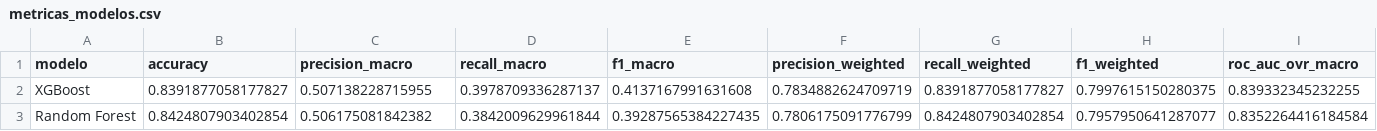
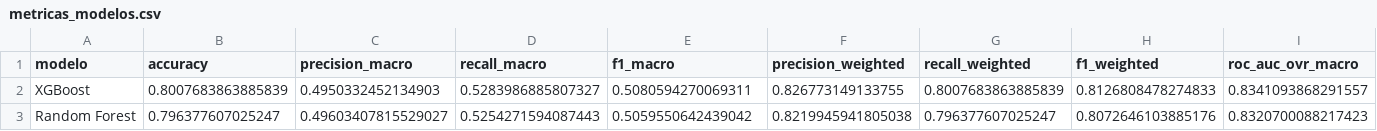
Before and after one commit to veliz-a/siniestros-fatales-peru-ml, a CSV file: outputs/tablas/metricas_modelos.csv, drawn as a sheet.

```diff
--- a/outputs/tablas/metricas_modelos.csv
+++ b/outputs/tablas/metricas_modelos.csv
@@ -1,3 +1,3 @@
 modelo,accuracy,precision_macro,recall_macro,f1_macro,precision_weighted,recall_weighted,f1_weighted,roc_auc_ovr_macro
-XGBoost,0.8391877058177827,0.507138228715955,0.3978709336287137,0.4137167991631608,0.7834882624709719,0.8391877058177827,0.7997615150280375,0.839332345232255
-Random Forest,0.8424807903402854,0.506175081842382,0.3842009629961844,0.39287565384227435,0.7806175091776799,0.8424807903402854,0.7957950641287077,0.8352264416184584
+XGBoost,0.8007683863885839,0.4950332452134903,0.5283986885807327,0.5080594270069311,0.826773149133755,0.8007683863885839,0.8126808478274833,0.8341093868291557
+Random Forest,0.796377607025247,0.49603407815529027,0.5254271594087443,0.5059550642439042,0.8219945941805038,0.796377607025247,0.8072646103885176,0.8320700088217423
```
Also changed, not shown: outputs/tablas/importancia_shap.csv, outputs/tablas/importancias_random_forest.csv, 20 other files.
